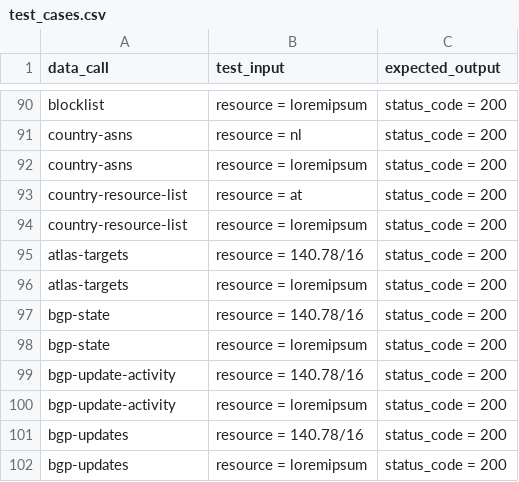
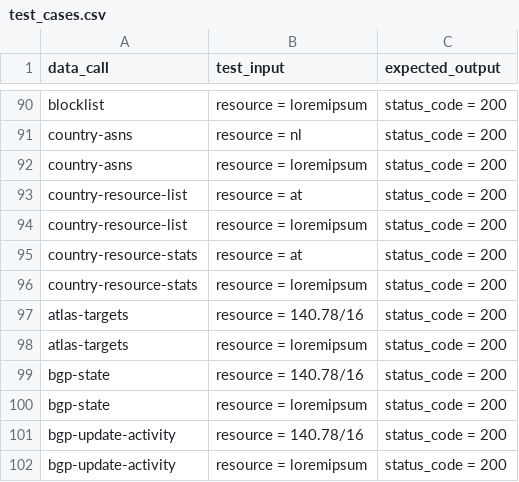
Before and after one commit to bahadirbasaran/TESTstat, a CSV file: data/test_cases.csv, drawn as a sheet; only a part is shown, gaps mark what is left out; the shorter side is filled out with more unchanged rows.

Commit message:
country-resource-stats template added

```diff
--- a/data/test_cases.csv
+++ b/data/test_cases.csv
@@ -94,2 +94,4 @@ country-resource-list,resource = at,status_code = 200
 country-resource-list,resource = loremipsum,status_code = 200
+country-resource-stats,resource = at,status_code = 200
+country-resource-stats,resource = loremipsum,status_code = 200
 atlas-targets,resource = 140.78/16,status_code = 200
```
Also changed, not shown: data/cicd_test_cases.csv, 1 other file.
